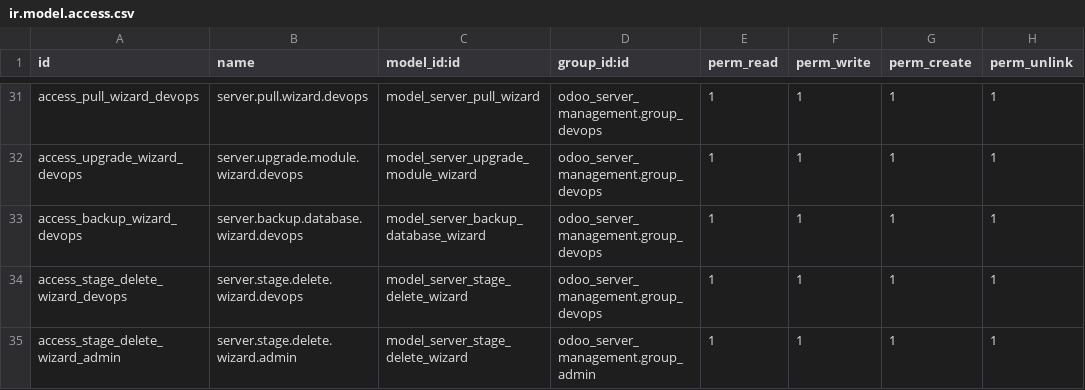
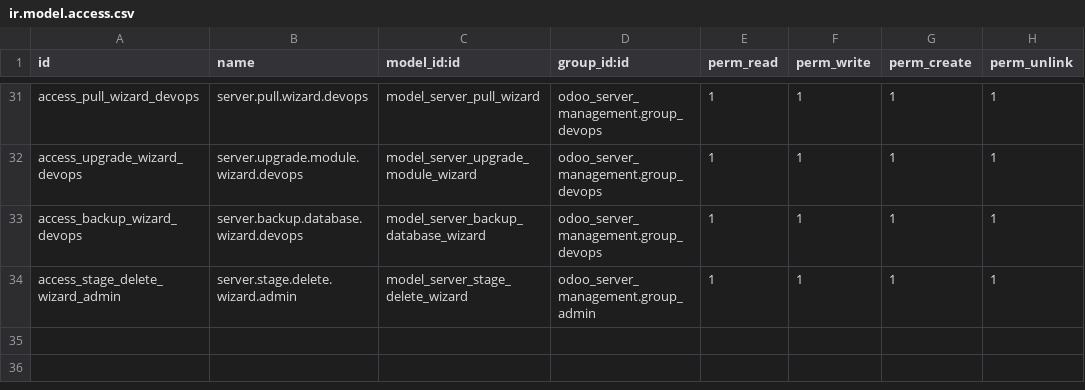
Before and after one commit to moutazmuhammad/odoo_management_module, a CSV file: odoo_server_management/security/ir.model.access.csv, drawn as a sheet; only a part is shown, gaps mark what is left out; the diff names each change by its address in the sheet, - before the commit and + after, or states it on an @@ line.

```diff
--- a/odoo_server_management/security/ir.model.access.csv
+++ b/odoo_server_management/security/ir.model.access.csv
-row 34: access_stage_delete_wizard_devops | server.stage.delete.wizard.devops | model_server_stage_delete_wizard | odoo_server_management.group_devops | 1 | 1 | 1 | 1
```
Also changed, not shown: 4 other files.
